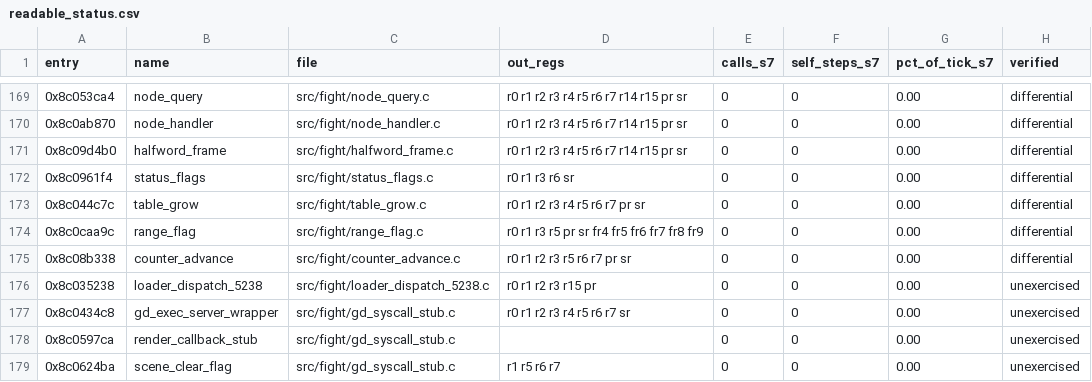
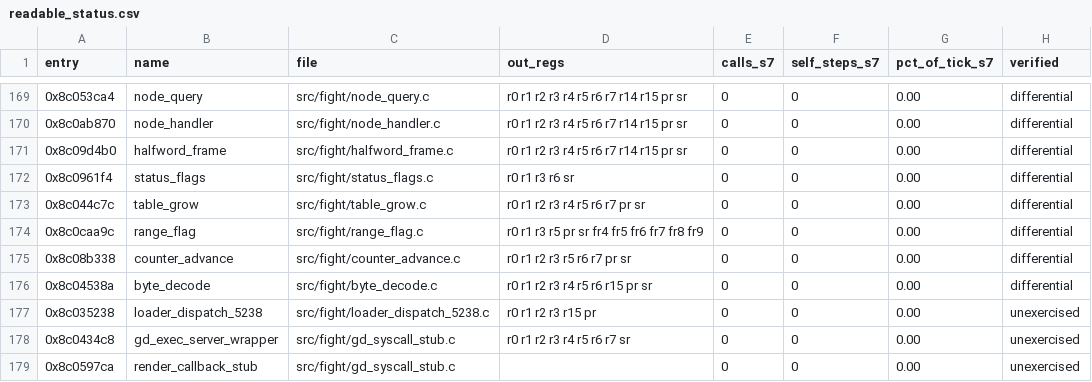
Before and after one commit to celsowm/vf3-decomp, a CSV file: docs/readable_status.csv, drawn as a sheet; only a part is shown, gaps mark what is left out; the shorter side is filled out with more unchanged rows; the diff names each change by its address in the sheet, - before the commit and + after, or states it on an @@ line.

Commit message:
The word decoder: a word off the caller's stack, turned around or not
0x8C04538A pops a 32-bit word off the caller's stack, pushes it on its own
stack, copies its four bytes into the object at +8..+11 - in the natural
order, or turned around, as a table's entry says - and writes the answer at the
object's +20: -1 when the object's first byte equals the mark, the caller's
*next* word when the byte is at or above the limit, and zero otherwise.

src/fight/byte_decode.c is the readable port, registered in
src/fight/readable.c as byte_decode, and tests/byte_decode_replay.c proves it
against the retained generated translation over ten scenarios (the whole
register file, the return PC, the out-of-window counter and every RAM byte).
Nine mutations were checked and all of them fail the differential; one more
does not, and correctly so: the byte-order test's T bit is overwritten by the
mark's cmp/eq before the function returns, so it is unobservable.

The milestone turned up the same trap as the counter port, one step deeper:
the differential passes even when the fixture reads outside the windows,
because both sides read the same uncaptured address and the out-of-window
counter matches.  The first version of this fixture laid the table's base out
as a stride instead of the signed halfword the guest adds to a 32-bit word,
so the entry was read from the wrong address and the table lookup was never
exercised - with the test green.  Both new tests now fail on a non-zero
out-of-window counter, and VF3_REPLAY_OOB=1 names the uncaptured read.

```diff
--- a/docs/readable_status.csv
+++ b/docs/readable_status.csv
+row 176: 0x8c04538a | byte_decode | src/fight/byte_decode.c | r0 r1 r2 r3 r4 r5 r6 r15 pr sr | 0 | 0 | 0.00 | differential
```
Also changed, not shown: 7 other files.
